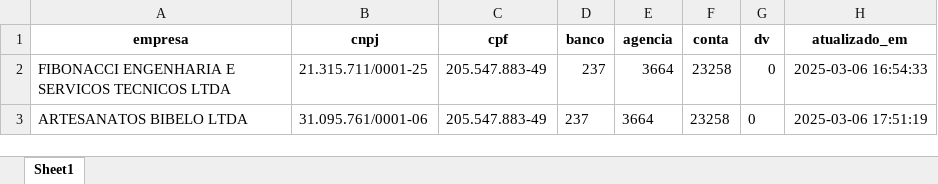
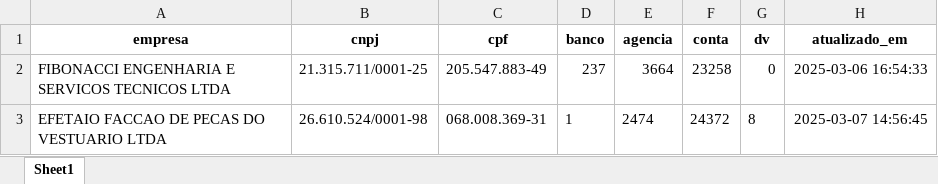
Before and after one commit to CostaLuc/rpa-pedido-restituicao-ECAC, an Excel workbook: db/status/dados_bancarios/save/Dados_bancarios.xlsx, sheet Sheet1, drawn as a sheet; values as stored, in another font and other column widths than the file's, no borders; removed rows and columns are numbered as before the commit, all else as after; the diff names each change by its address in the sheet, - before the commit and + after, or states it on an @@ line.

```diff
--- a/db/status/dados_bancarios/save/Dados_bancarios.xlsx (sheet Sheet1)
+++ b/db/status/dados_bancarios/save/Dados_bancarios.xlsx (sheet Sheet1)
-row 3: ARTESANATOS BIBELO LTDA | 31.095.761/0001-06 | 205.547.883-49 | 237 | 3664 | 23258 | 0 | 2025-03-06 17:51:19
+row 3: EFETAIO FACCAO DE PECAS DO VESTUARIO LTDA | 26.610.524/0001-98 | 068.008.369-31 | 1 | 2474 | 24372 | 8 | 2025-03-07 14:56:45
```
Also changed, not shown: db/groups/save/save.xlsx, 11 other files.
